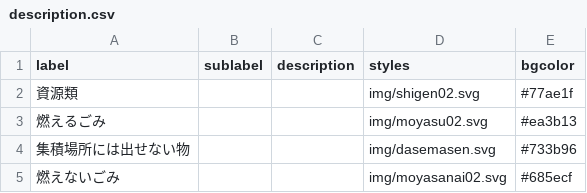
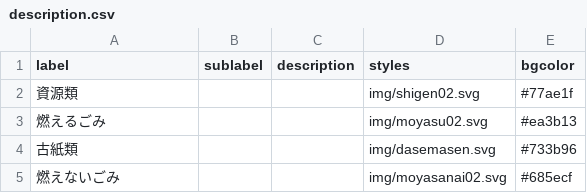
Before and after one commit to shimasho/5374, a CSV file: data/description.csv, drawn as a sheet.

Commit message:
Update description.csv

```diff
--- a/data/description.csv
+++ b/data/description.csv
@@ -3,3 +3,3 @@ label,sublabel,description,styles,bgcolor
 燃えるごみ,,,img/moyasu02.svg,#ea3b13
-集積場所には出せない物,,,img/dasemasen.svg,#733b96
+古紙類,,,img/dasemasen.svg,#733b96
 燃えないごみ,,,img/moyasanai02.svg ,#685ecf
```
